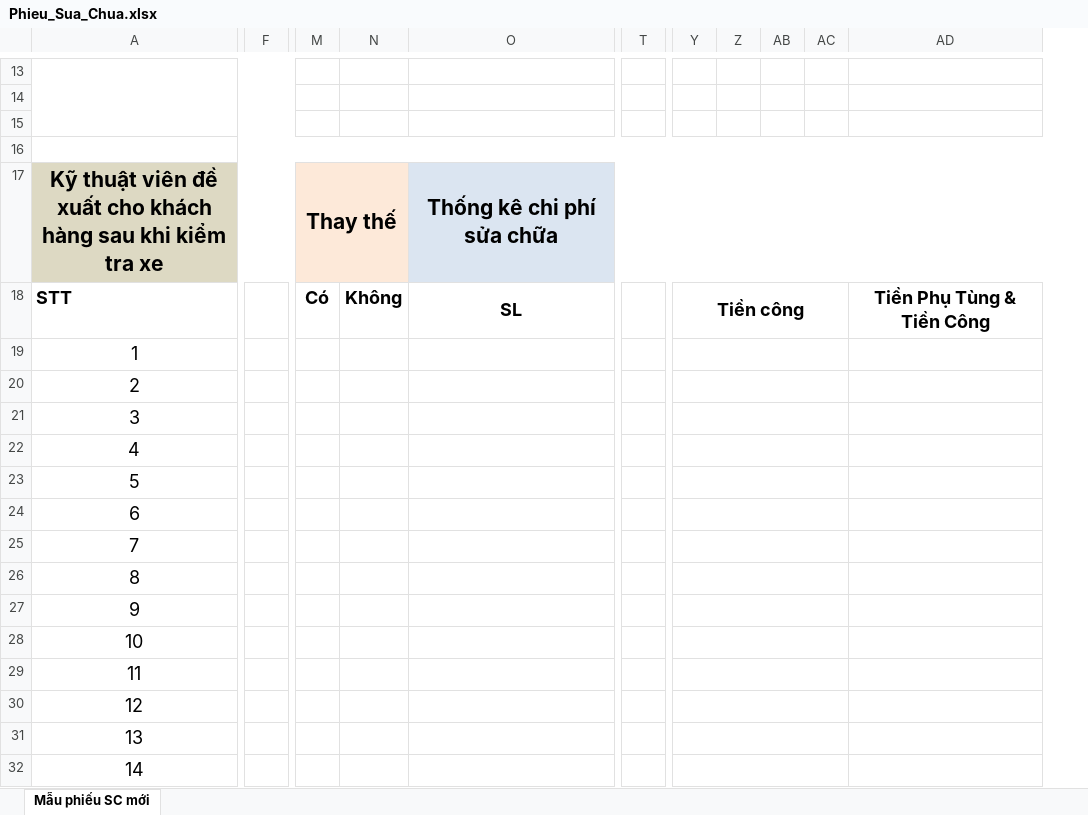
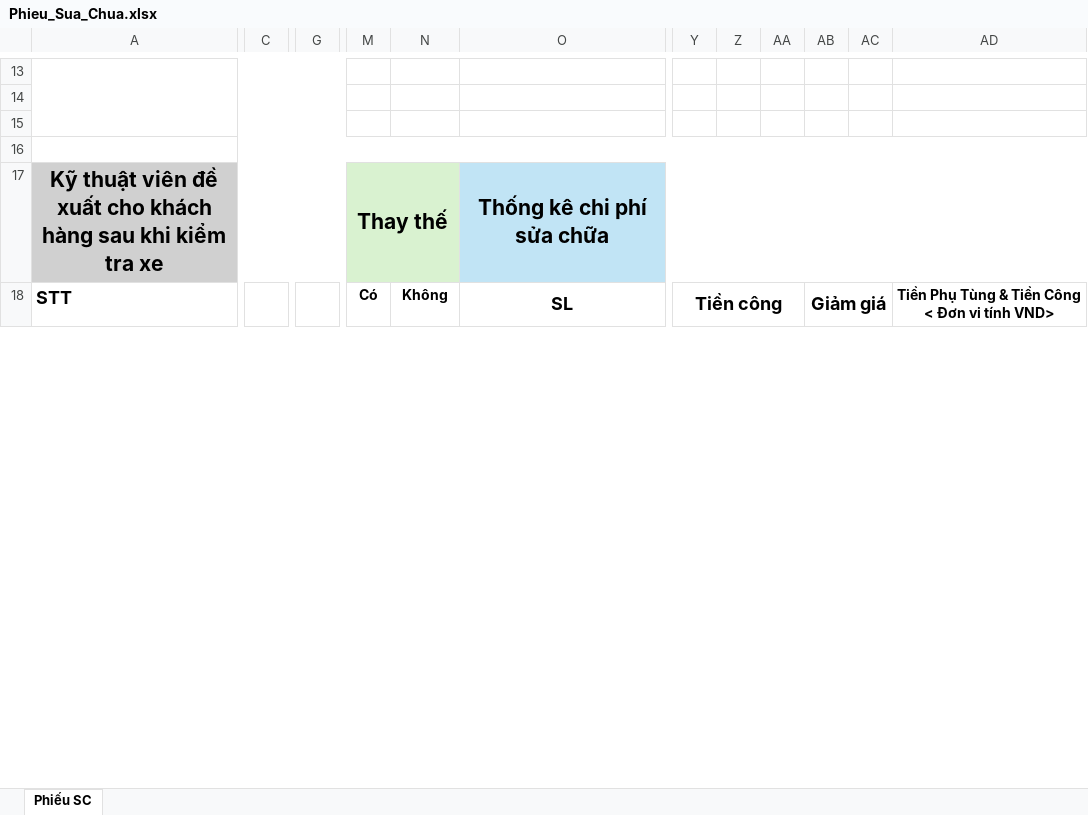
Before and after one commit to qlnx10cu/quanlynhaxe, an Excel workbook: MuoiCu_Server/templates/Phieu_Sua_Chua.xlsx, sheet Phiếu SC, drawn as a sheet; only a part is shown, gaps mark what is left out; values as stored, in another font and other column widths than the file's, no borders; charts and pictures not drawn; removed rows and columns are numbered as before the commit, all else as after; rows hold the shown columns only; ↵ is a line break in a cell; the diff covers the shown part only; the diff names each change by its address in the sheet, - before the commit and + after, or states it on an @@ line.

```diff
--- a/MuoiCu_Server/templates/Phieu_Sua_Chua.xlsx (sheet Phiếu SC)
+++ b/MuoiCu_Server/templates/Phieu_Sua_Chua.xlsx (sheet Phiếu SC)
-sheet tab: Mẫu phiếu SC mới
+sheet tab: Phiếu SC
+column C, empty
-column F, empty
+column G, empty
-column T, empty
@@ column AA unhidden, empty @@
-M17 fill: #FDE9D9
+M17 fill: #D9F2D0
-O17 fill: #DBE5F1
+O17 fill: #C1E4F5
@@ M18:N18 text size: smaller @@
-Y18:AC18 merged
+Y18:AA18 merged
-AB18: (empty)
+AB18: Giảm giá
+AB18:AC18 merged
-AD18: Tiền Phụ Tùng & Tiền Công
+AD18: Tiền Phụ Tùng & Tiền Công ↵ < Đơn vi tính VND>
@@ AD18 text size: smaller @@
-row 19: 1
-row 20: 2
-row 21: 3
-row 22: 4
-row 23: 5
-row 24: 6
-row 25: 7
-row 26: 8
-row 27: 9
-row 28: 10
-row 29: 11
-row 30: 12
-row 31: 13
-row 32: 14
```
Also changed, not shown: 22 added rows, 24 removed rows, 1 moved row, 1 added column, 1 removed column, 10 edited cells, cell formats and merged cells elsewhere in this sheet, hidden cells, charts or pictures, 1 other file.
